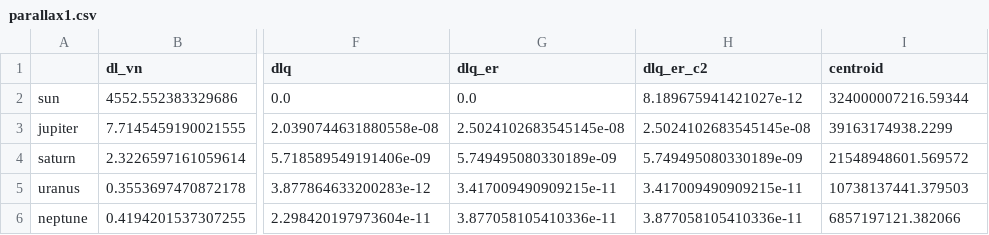
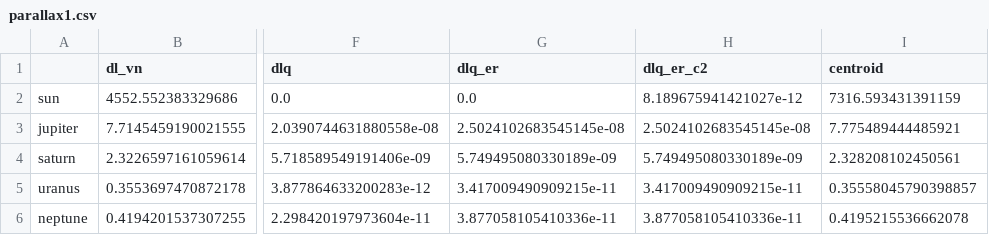
Before and after one commit to mattiafalco/Astronavigation, a CSV file: Data/parallax1.csv, drawn as a sheet; only a part is shown, gaps mark what is left out; the diff names each change by its address in the sheet, - before the commit and + after, or states it on an @@ line.

```diff
--- a/Data/parallax1.csv
+++ b/Data/parallax1.csv
-I2 (centroid): 324000007216.59344
+I2 (centroid): 7316.593431391159
-I3 (centroid): 39163174938.2299
+I3 (centroid): 7.775489444485921
-I4 (centroid): 21548948601.569572
+I4 (centroid): 2.328208102450561
-I5 (centroid): 10738137441.379503
+I5 (centroid): 0.35558045790398857
-I6 (centroid): 6857197121.382066
+I6 (centroid): 0.4195215536662078
```
Also changed, not shown: Data/jupiter_deflections.csv, Data/parallax2.csv, 2 other files.
